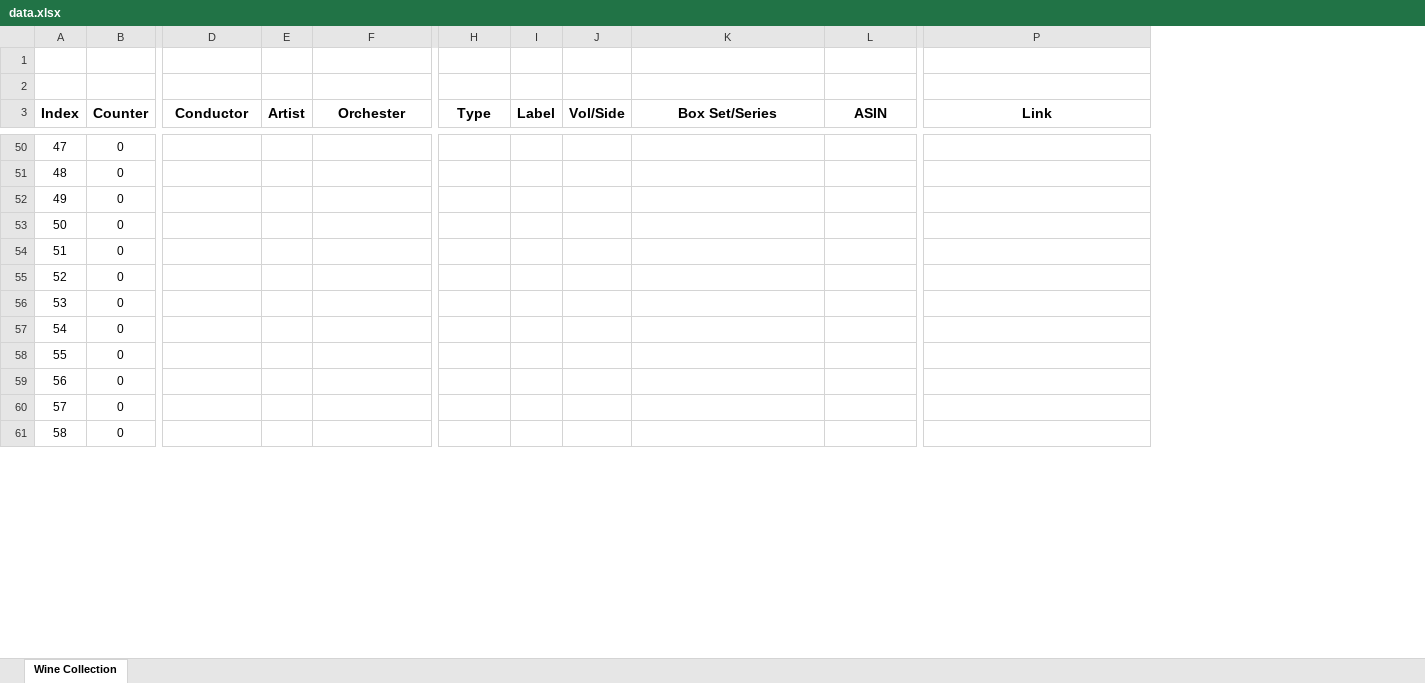
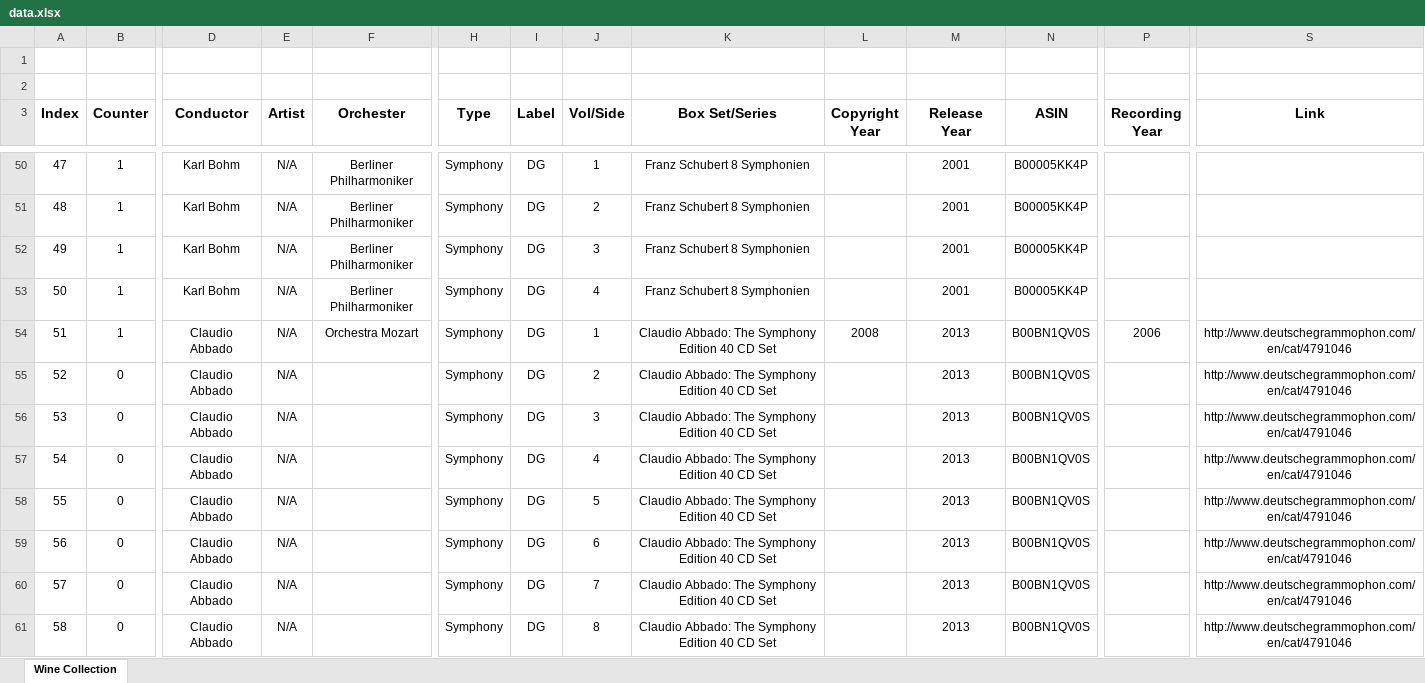
Before and after one commit to cccrystalyy/musiccollection, an Excel workbook: data.xlsx, sheet Wine Collection, drawn as a sheet; only a part is shown, gaps mark what is left out; values as stored, in another font and other column widths than the file's, no borders; table styles not drawn; addresses are those after the commit; the diff covers the shown part only; the diff names each change by its address in the sheet, - before the commit and + after, or states it on an @@ line.

```diff
--- a/data.xlsx (sheet Wine Collection)
+++ b/data.xlsx (sheet Wine Collection)
+column L (Copyright Year), row 54: 2008
+column M (Release Year), rows 50-61: 2001 | 2001 | 2001 | 2001 | 2013 | 2013 | 2013 | 2013 | 2013 | 2013 | 2013 | 2013
+column P (Recording Year), row 54: 2006
-B50:B54 (Counter): 0
+B50:B54 (Counter): 1
-D50:D53 (Conductor): (empty)
+D50:D53 (Conductor): Karl Bohm
-E50:E61 (Artist): (empty)
+E50:E61 (Artist): N/A
-F50:F53 (Orchester): (empty)
+F50:F53 (Orchester): Berliner Philharmoniker
-H50:H61 (Type): (empty)
+H50:H61 (Type): Symphony
-I50:I61 (Label): (empty)
+I50:I61 (Label): DG
-J50 (Vol/Side): (empty)
+J50 (Vol/Side): 1
-K50:K53 (Box Set/Series): (empty)
+K50:K53 (Box Set/Series): Franz Schubert 8 Symphonien
-N50:N53 (ASIN): (empty)
+N50:N53 (ASIN): B00005KK4P
-J51 (Vol/Side): (empty)
+J51 (Vol/Side): 2
-J52 (Vol/Side): (empty)
+J52 (Vol/Side): 3
-J53 (Vol/Side): (empty)
+J53 (Vol/Side): 4
-D54:D61 (Conductor): (empty)
+D54:D61 (Conductor): Claudio Abbado
-F54 (Orchester): (empty)
+F54 (Orchester): Orchestra Mozart
-J54 (Vol/Side): (empty)
+J54 (Vol/Side): 1
-K54:K61 (Box Set/Series): (empty)
+K54:K61 (Box Set/Series): Claudio Abbado: The Symphony Edition 40 CD Set
-N54:N61 (ASIN): (empty)
+N54:N61 (ASIN): B00BN1QV0S
-S54:S61 (Link): (empty)
+S54:S61 (Link): http://www.deutschegrammophon.com/en/cat/4791046
-J55 (Vol/Side): (empty)
+J55 (Vol/Side): 2
-J56 (Vol/Side): (empty)
+J56 (Vol/Side): 3
-J57 (Vol/Side): (empty)
+J57 (Vol/Side): 4
-J58 (Vol/Side): (empty)
+J58 (Vol/Side): 5
-J59 (Vol/Side): (empty)
+J59 (Vol/Side): 6
-J60 (Vol/Side): (empty)
+J60 (Vol/Side): 7
-J61 (Vol/Side): (empty)
+J61 (Vol/Side): 8
```
Also changed, not shown: 861 edited cells elsewhere in this sheet, 1 other file.
